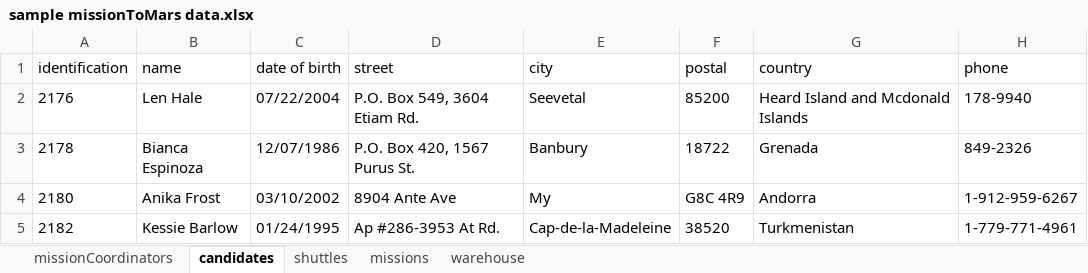
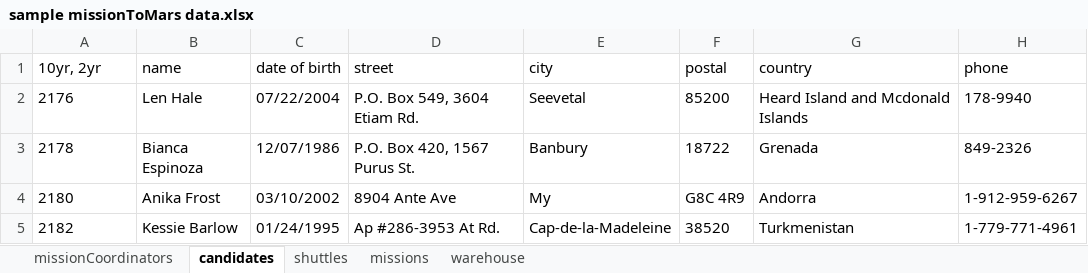
Before and after one commit to sli369/FIT5136_Team18, an Excel workbook: out/production/FIT5136_Team18/sample missionToMars data.xlsx, sheet candidates, drawn as a sheet; only a part is shown; values as stored, in another font and other column widths than the file's, no borders; the diff names each change by its address in the sheet, - before the commit and + after, or states it on an @@ line.

Commit message:
write Excel function developed.

```diff
--- a/out/production/FIT5136_Team18/sample missionToMars data.xlsx (sheet candidates)
+++ b/out/production/FIT5136_Team18/sample missionToMars data.xlsx (sheet candidates)
-A1: identification
+A1: 10yr, 2yr
```
Also changed, not shown: src/sample missionToMars data.xlsx, 12 other files.
